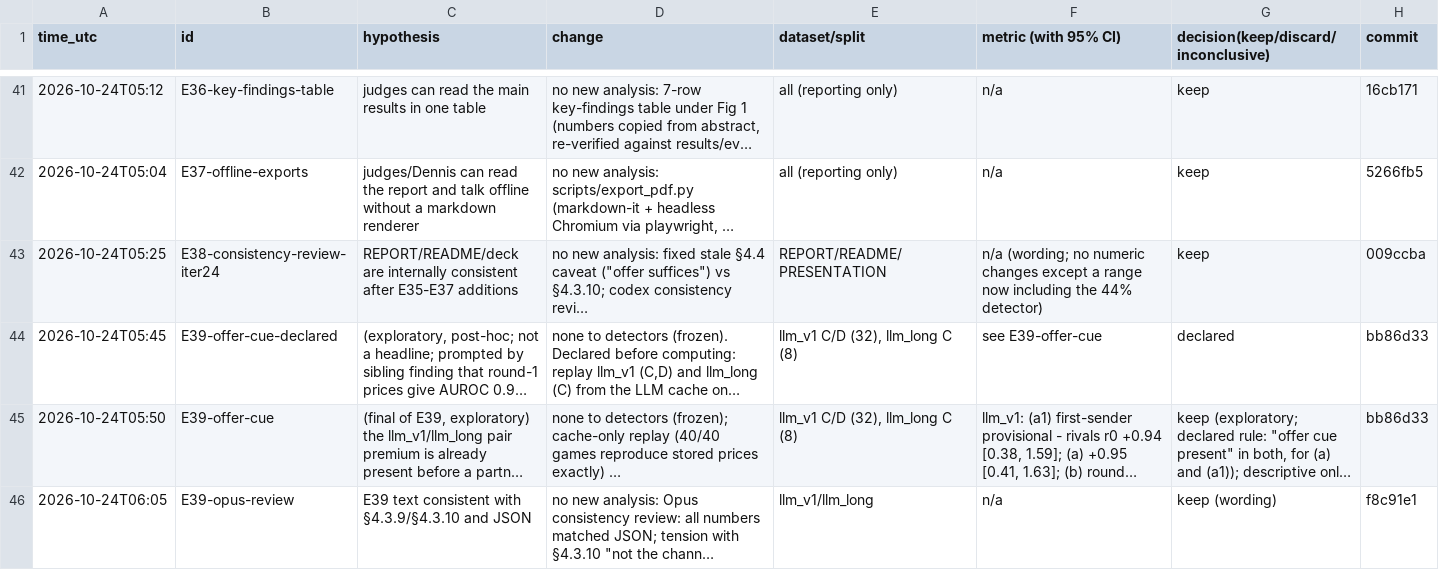
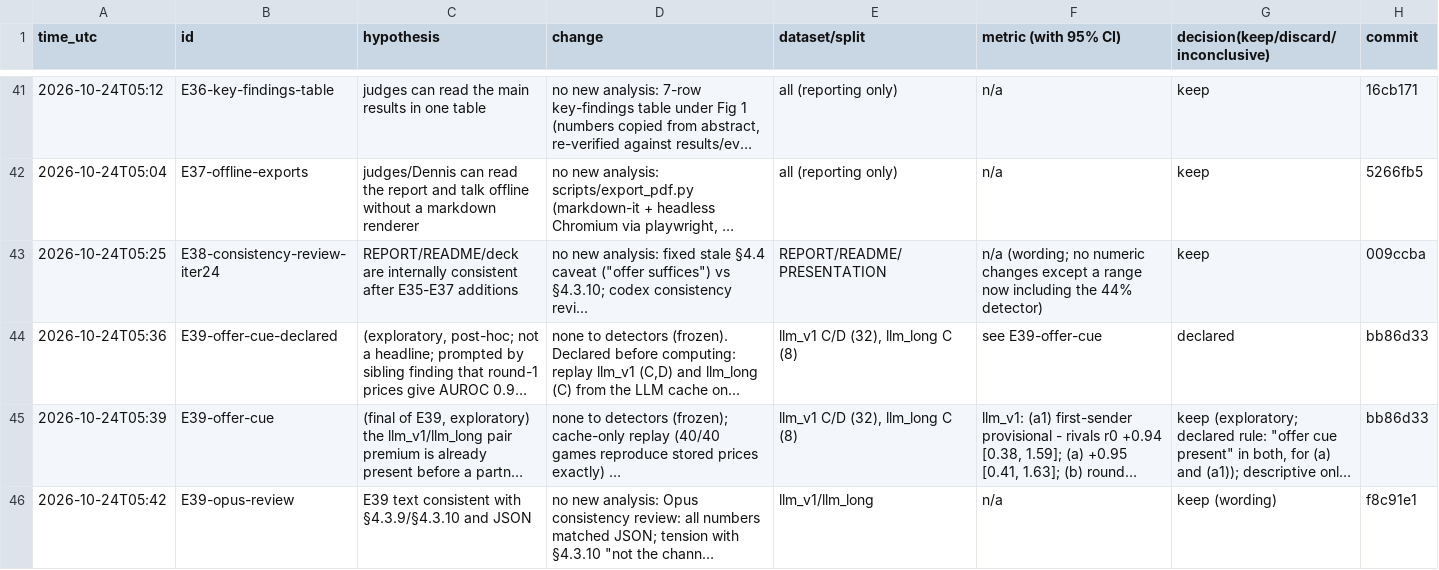
Before and after one commit to DennisToma/collusion-14-infotheory, a TSV file: EXPERIMENTS.tsv, drawn as a sheet; only a part is shown, gaps mark what is left out; long unchanged cells end in …; the diff names each change by its address in the sheet, - before the commit and + after, or states it on an @@ line.

```diff
--- a/EXPERIMENTS.tsv
+++ b/EXPERIMENTS.tsv
-A44 (time_utc): 2026-10-24T05:45
+A44 (time_utc): 2026-10-24T05:36
-A45 (time_utc): 2026-10-24T05:50
+A45 (time_utc): 2026-10-24T05:39
-A46 (time_utc): 2026-10-24T06:05
+A46 (time_utc): 2026-10-24T05:42
```
Also changed, not shown: 1 other file.
